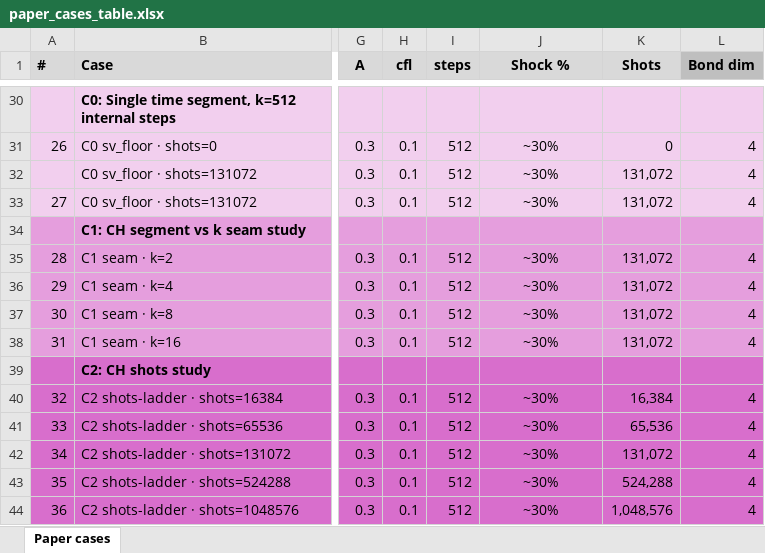
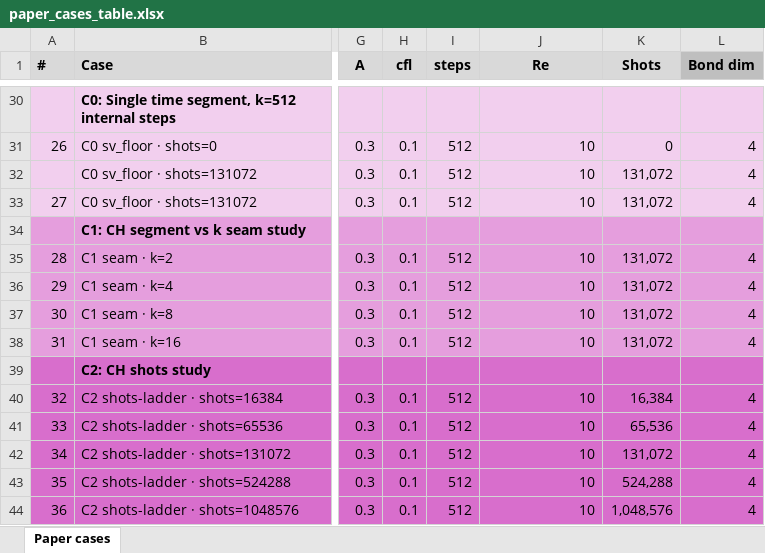
Before and after one commit to Q8020-CFD/q8020-cfd-experiments, an Excel workbook: aux/burgers-ch-lbm-June2026/paper_cases_table.xlsx, sheet Paper cases, drawn as a sheet; only a part is shown, gaps mark what is left out; values as stored, in another font and other column widths than the file's, no borders; the diff covers the shown part only; the diff names each change by its address in the sheet, - before the commit and + after, or states it on an @@ line.

```diff
--- a/aux/burgers-ch-lbm-June2026/paper_cases_table.xlsx (sheet Paper cases)
+++ b/aux/burgers-ch-lbm-June2026/paper_cases_table.xlsx (sheet Paper cases)
-J1: Shock %
+J1: Re
-J31:J33 (Re): ~30%
+J31:J33 (Re): 10
-J31:J33 alignment: center
+J31:J33 alignment: right
-J35:J38 (Re): ~30%
+J35:J38 (Re): 10
-J35:J38 alignment: center
+J35:J38 alignment: right
-J40:J44 (Re): ~30%
+J40:J44 (Re): 10
-J40:J44 alignment: center
+J40:J44 alignment: right
```
Also changed, not shown: 24 edited cells and cell formats elsewhere in this sheet.
